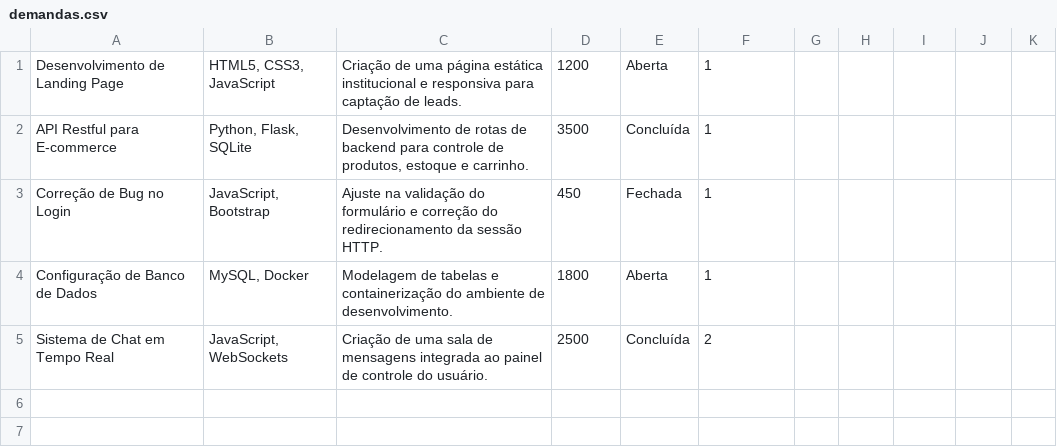
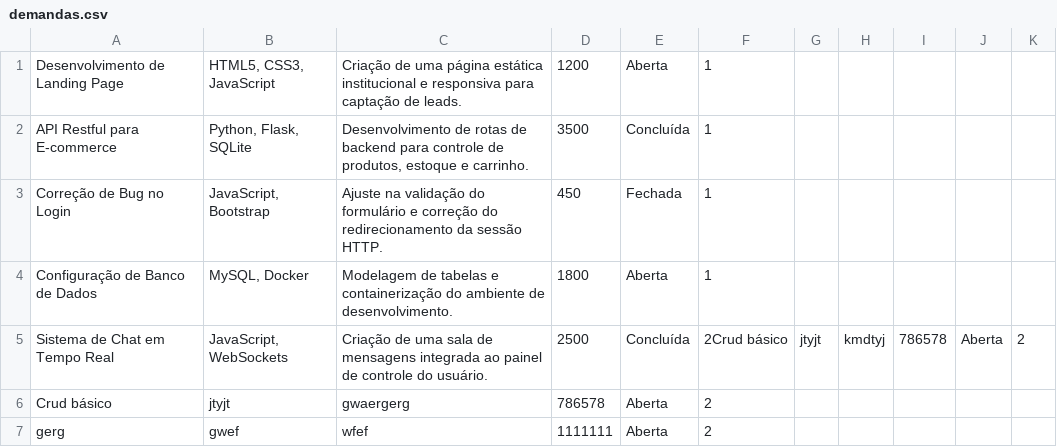
Before and after one commit to TheoNogueiraVirginio/99dev, a CSV file: data/demandas.csv, drawn as a sheet.

```diff
--- a/data/demandas.csv
+++ b/data/demandas.csv
@@ -4,2 +4,4 @@ Correção de Bug no Login	JavaScript, Bootstrap	Ajuste na validação do formul
 Configuração de Banco de Dados	MySQL, Docker	Modelagem de tabelas e containerização do ambiente de desenvolvimento.	1800	Aberta	1
-Sistema de Chat em Tempo Real	JavaScript, WebSockets	Criação de uma sala de mensagens integrada ao painel de controle do usuário.	2500	Concluída	2
+Sistema de Chat em Tempo Real	JavaScript, WebSockets	Criação de uma sala de mensagens integrada ao painel de controle do usuário.	2500	Concluída	2Crud básico	jtyjt	kmdtyj	786578	Aberta	2
+Crud básico	jtyjt	gwaergerg	786578	Aberta	2
+gerg	gwef	wfef	1111111	Aberta	2
```
Also changed, not shown: 2 other files.
